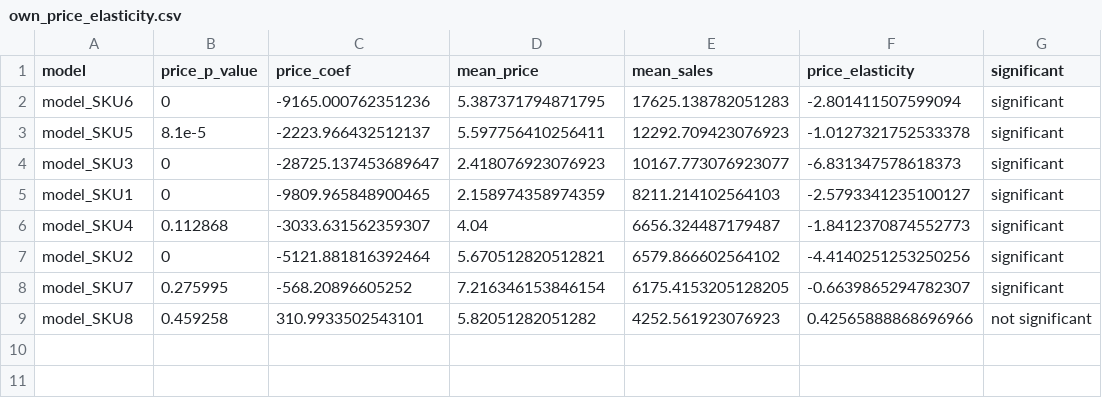
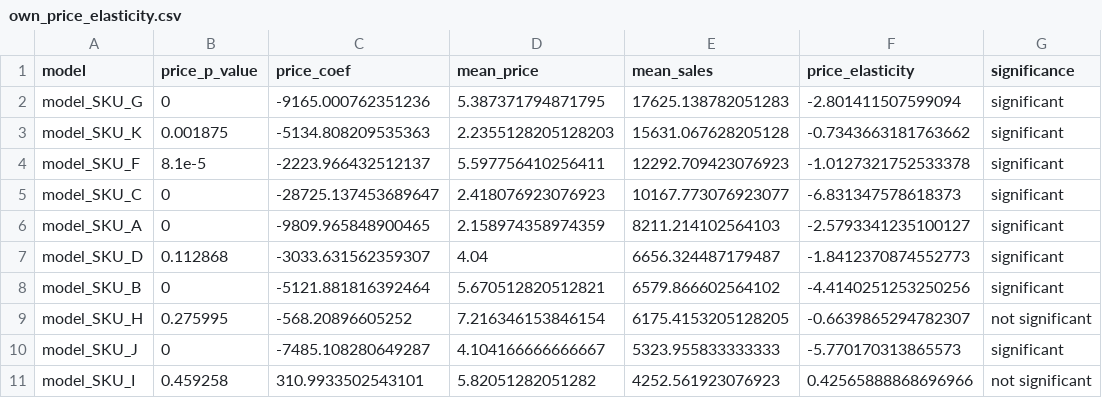
Before and after one commit to MatCyt/Price_Elasticity, a CSV file: data/own_price_elasticity.csv, drawn as a sheet.

```diff
--- a/data/own_price_elasticity.csv
+++ b/data/own_price_elasticity.csv
@@ -1,9 +1,11 @@
-model,price_p_value,price_coef,mean_price,mean_sales,price_elasticity,significant
-model_SKU6,0,-9165.000762351236,5.387371794871795,17625.138782051283,-2.801411507599094,significant
-model_SKU5,8.1e-5,-2223.966432512137,5.597756410256411,12292.709423076923,-1.0127321752533378,significant
-model_SKU3,0,-28725.137453689647,2.418076923076923,10167.773076923077,-6.831347578618373,significant
-model_SKU1,0,-9809.965848900465,2.158974358974359,8211.214102564103,-2.5793341235100127,significant
-model_SKU4,0.112868,-3033.631562359307,4.04,6656.324487179487,-1.8412370874552773,significant
-model_SKU2,0,-5121.881816392464,5.670512820512821,6579.866602564102,-4.4140251253250256,significant
-model_SKU7,0.275995,-568.20896605252,7.216346153846154,6175.4153205128205,-0.6639865294782307,significant
-model_SKU8,0.459258,310.9933502543101,5.82051282051282,4252.561923076923,0.42565888868696966,not significant
+model,price_p_value,price_coef,mean_price,mean_sales,price_elasticity,significance
+model_SKU_G,0,-9165.000762351236,5.387371794871795,17625.138782051283,-2.801411507599094,significant
+model_SKU_K,0.001875,-5134.808209535363,2.2355128205128203,15631.067628205128,-0.7343663181763662,significant
+model_SKU_F,8.1e-5,-2223.966432512137,5.597756410256411,12292.709423076923,-1.0127321752533378,significant
+model_SKU_C,0,-28725.137453689647,2.418076923076923,10167.773076923077,-6.831347578618373,significant
+model_SKU_A,0,-9809.965848900465,2.158974358974359,8211.214102564103,-2.5793341235100127,significant
+model_SKU_D,0.112868,-3033.631562359307,4.04,6656.324487179487,-1.8412370874552773,significant
+model_SKU_B,0,-5121.881816392464,5.670512820512821,6579.866602564102,-4.4140251253250256,significant
+model_SKU_H,0.275995,-568.20896605252,7.216346153846154,6175.4153205128205,-0.6639865294782307,not significant
+model_SKU_J,0,-7485.108280649287,4.104166666666667,5323.955833333333,-5.770170313865573,significant
+model_SKU_I,0.459258,310.9933502543101,5.82051282051282,4252.561923076923,0.42565888868696966,not significant
```
Also changed, not shown: data/dummy_sales.csv, 4 other files.
